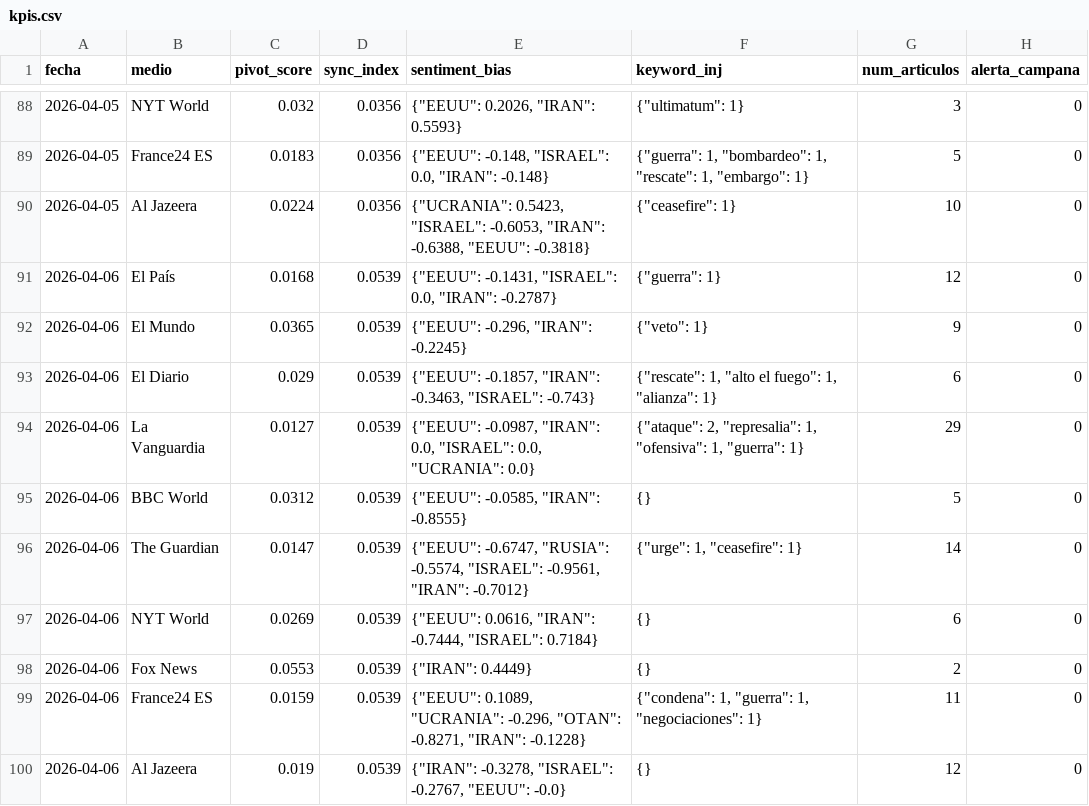
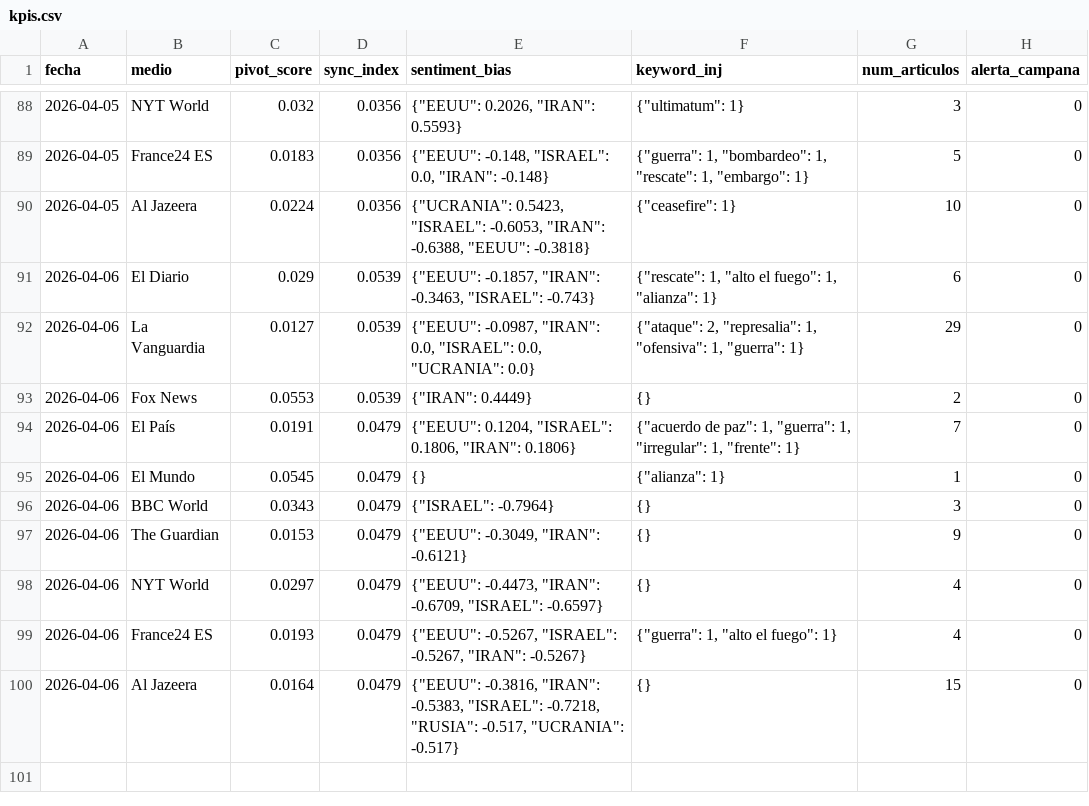
Before and after one commit to mcasrom/SIEG-Mani, a CSV file: data/kpis.csv, drawn as a sheet; only a part is shown, gaps mark what is left out.

Commit message:
MANI data 2026-04-07 00:10

```diff
--- a/data/kpis.csv
+++ b/data/kpis.csv
@@ -90,11 +90,11 @@ fecha,medio,pivot_score,sync_index,sentiment_bias,keyword_inj,num_articulos,aler
 2026-04-05,Al Jazeera,0.0224,0.0356,"{""UCRANIA"": 0.5423, ""ISRAEL"": -0.6053, ""IRAN"": -0.6388, ""EEUU"": -0.3818}","{""ceasefire"": 1}",10,0
-2026-04-06,El País,0.0168,0.0539,"{""EEUU"": -0.1431, ""ISRAEL"": 0.0, ""IRAN"": -0.2787}","{""guerra"": 1}",12,0
-2026-04-06,El Mundo,0.0365,0.0539,"{""EEUU"": -0.296, ""IRAN"": -0.2245}","{""veto"": 1}",9,0
 2026-04-06,El Diario,0.029,0.0539,"{""EEUU"": -0.1857, ""IRAN"": -0.3463, ""ISRAEL"": -0.743}","{""rescate"": 1, ""alto el fuego"": 1, ""alianza"": 1}",6,0
 2026-04-06,La Vanguardia,0.0127,0.0539,"{""EEUU"": -0.0987, ""IRAN"": 0.0, ""ISRAEL"": 0.0, ""UCRANIA"": 0.0}","{""ataque"": 2, ""represalia"": 1, ""ofensiva"": 1, ""guerra"": 1}",29,0
-2026-04-06,BBC World,0.0312,0.0539,"{""EEUU"": -0.0585, ""IRAN"": -0.8555}",{},5,0
-2026-04-06,The Guardian,0.0147,0.0539,"{""EEUU"": -0.6747, ""RUSIA"": -0.5574, ""ISRAEL"": -0.9561, ""IRAN"": -0.7012}","{""urge"": 1, ""ceasefire"": 1}",14,0
-2026-04-06,NYT World,0.0269,0.0539,"{""EEUU"": 0.0616, ""IRAN"": -0.7444, ""ISRAEL"": 0.7184}",{},6,0
 2026-04-06,Fox News,0.0553,0.0539,"{""IRAN"": 0.4449}",{},2,0
-2026-04-06,France24 ES,0.0159,0.0539,"{""EEUU"": 0.1089, ""UCRANIA"": -0.296, ""OTAN"": -0.8271, ""IRAN"": -0.1228}","{""condena"": 1, ""guerra"": 1, ""negociaciones"": 1}",11,0
-2026-04-06,Al Jazeera,0.019,0.0539,"{""IRAN"": -0.3278, ""ISRAEL"": -0.2767, ""EEUU"": -0.0}",{},12,0
+2026-04-06,El País,0.0191,0.0479,"{""EEUU"": 0.1204, ""ISRAEL"": 0.1806, ""IRAN"": 0.1806}","{""acuerdo de paz"": 1, ""guerra"": 1, ""irregular"": 1, ""frente"": 1}",7,0
+2026-04-06,El Mundo,0.0545,0.0479,{},"{""alianza"": 1}",1,0
+2026-04-06,BBC World,0.0343,0.0479,"{""ISRAEL"": -0.7964}",{},3,0
+2026-04-06,The Guardian,0.0153,0.0479,"{""EEUU"": -0.3049, ""IRAN"": -0.6121}",{},9,0
+2026-04-06,NYT World,0.0297,0.0479,"{""EEUU"": -0.4473, ""IRAN"": -0.6709, ""ISRAEL"": -0.6597}",{},4,0
+2026-04-06,France24 ES,0.0193,0.0479,"{""EEUU"": -0.5267, ""ISRAEL"": -0.5267, ""IRAN"": -0.5267}","{""guerra"": 1, ""alto el fuego"": 1}",4,0
+2026-04-06,Al Jazeera,0.0164,0.0479,"{""EEUU"": -0.3816, ""IRAN"": -0.5383, ""ISRAEL"": -0.7218, ""RUSIA"": -0.517, ""UCRANIA"": -0.517}",{},15,0
```
Also changed, not shown: 2 other files.
